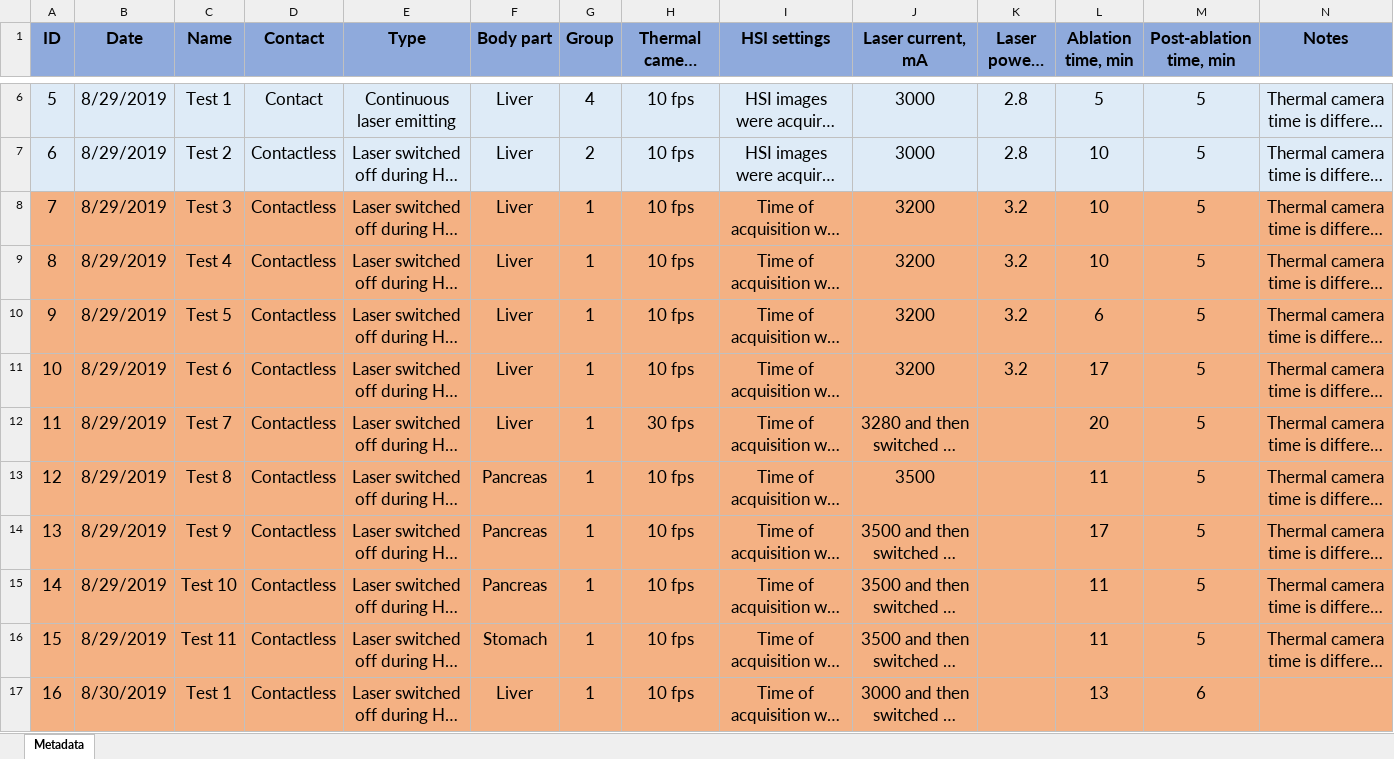
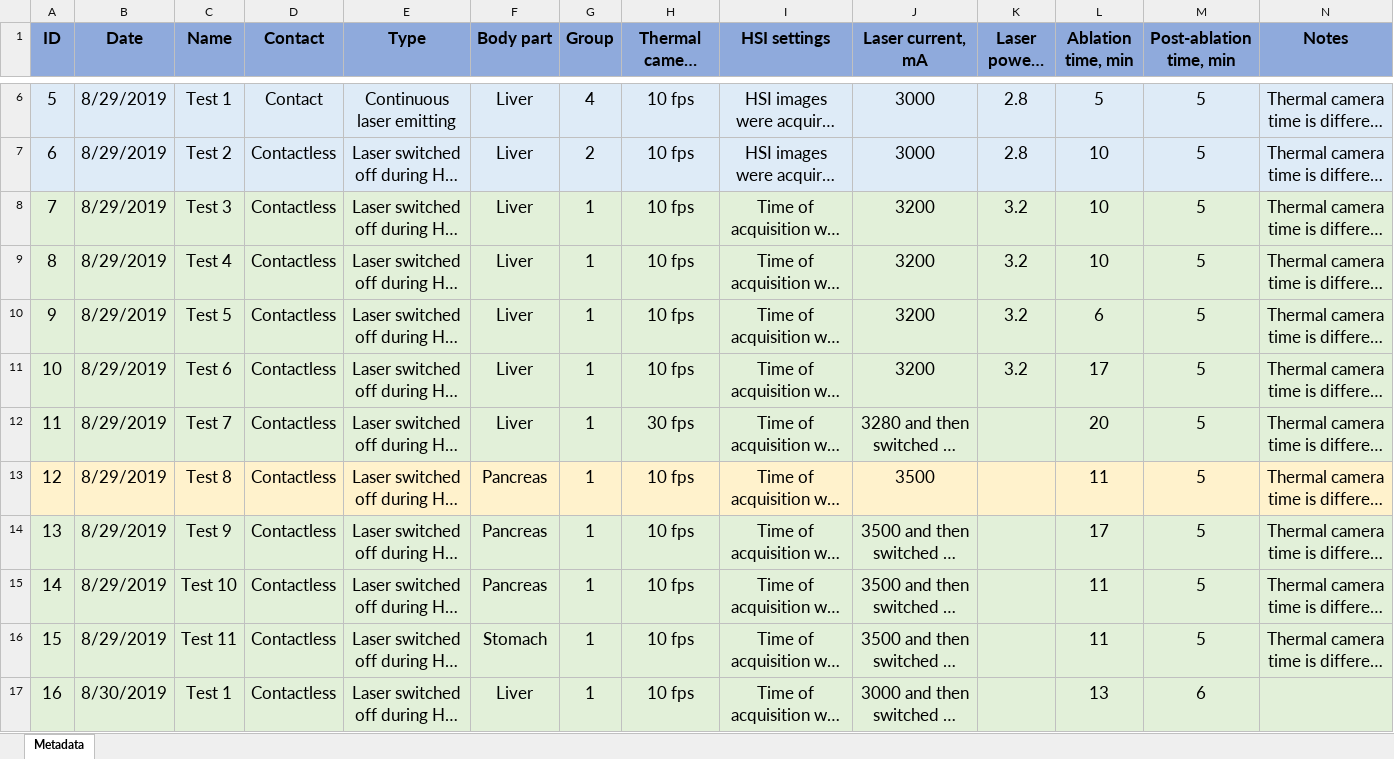
Before and after one commit to ViacheslavDanilov/hsi_analysis, an Excel workbook: dataset/HSI.xlsx, sheet Metadata, drawn as a sheet; only a part is shown, gaps mark what is left out; long unchanged cells end in …; values as stored, in another font and other column widths than the file's, no borders; charts and pictures not drawn; the diff covers the shown part only; the diff names each change by its address in the sheet, - before the commit and + after, or states it on an @@ line.

Commit message:
[Fix]: update dataset highlighting problem cases

```diff
--- a/dataset/HSI.xlsx (sheet Metadata)
+++ b/dataset/HSI.xlsx (sheet Metadata)
-A8:N12 fill: #F4B183
+A8:N12 fill: #E2F0D9
-A13:N13 fill: #F4B183
+A13:N13 fill: #FFF2CC
-A14:N17 fill: #F4B183
+A14:N17 fill: #E2F0D9
```
Also changed, not shown: cell formats elsewhere in this sheet, charts or pictures.
